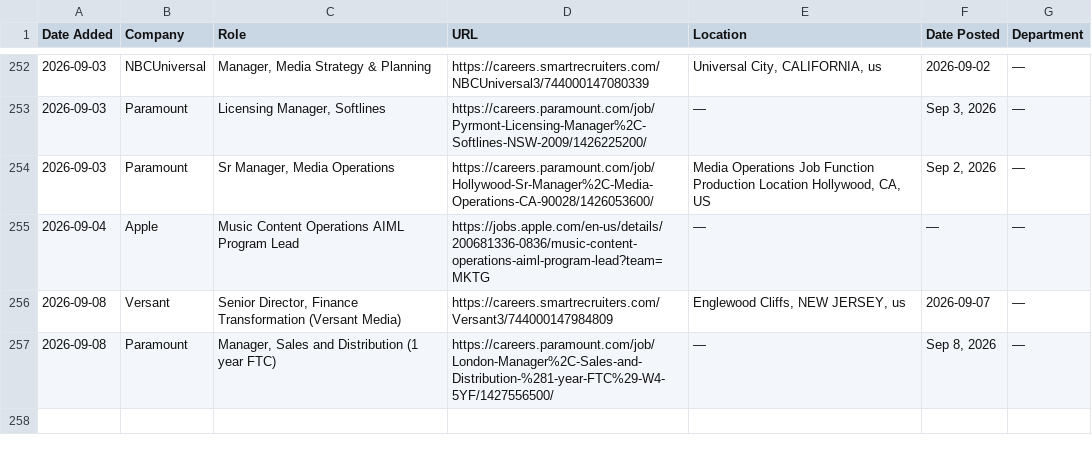
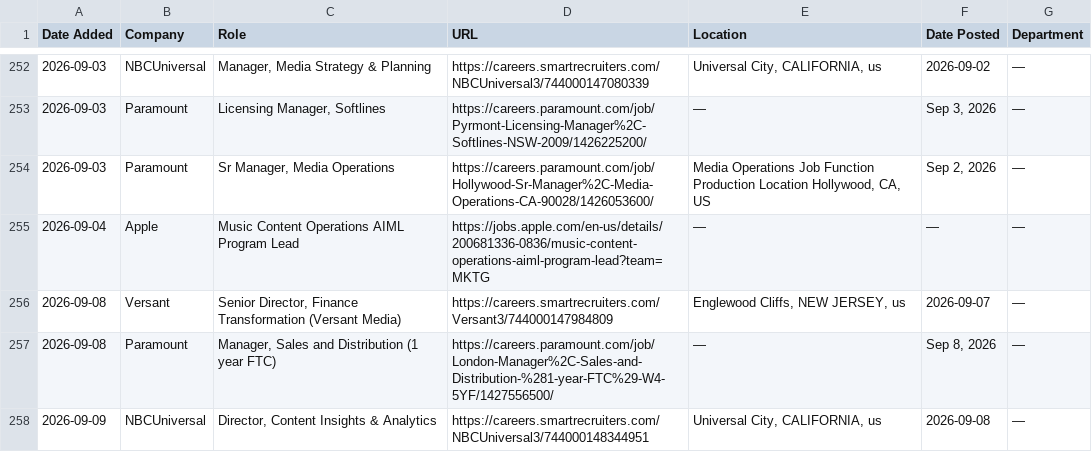
Before and after one commit to AdamanskyJunior/JScraper, a CSV file: all_jobs.csv, drawn as a sheet; only a part is shown, gaps mark what is left out; the diff names each change by its address in the sheet, - before the commit and + after, or states it on an @@ line.

```diff
--- a/all_jobs.csv
+++ b/all_jobs.csv
+row 258: 2026-09-09 | NBCUniversal | Director, Content Insights & Analytics | https://careers.smartrecruiters.com/NBCUniversal3/744000148344951 | Universal City, CALIFORNIA, us | 2026-09-08 | —
```
Also changed, not shown: 1 other file.
